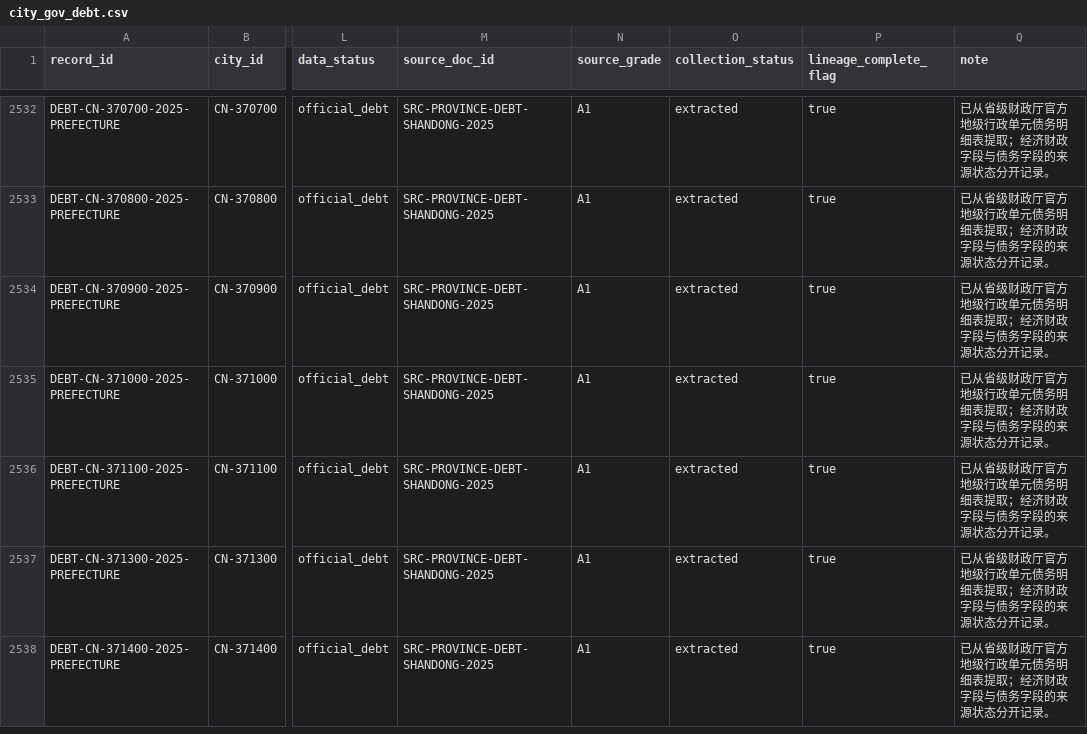
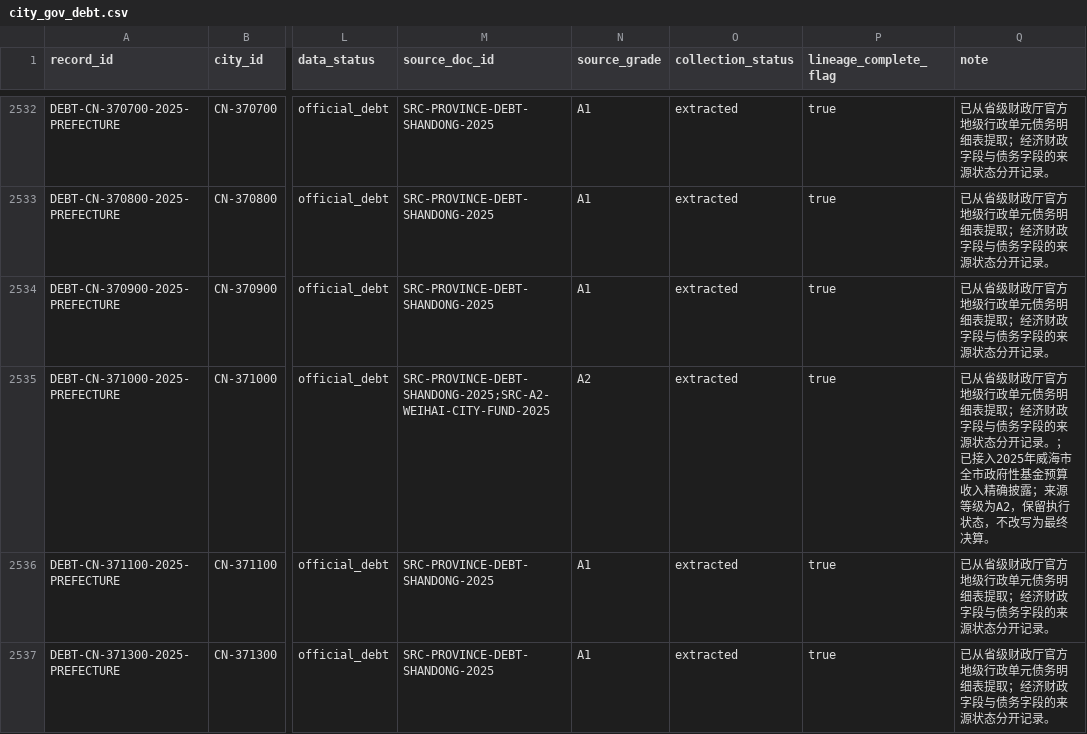
Before and after one commit to chenfei2008c/china-local-debt-atlas, a CSV file: outputs/national_prefecture_panel_2018_2026/city_gov_debt.csv, drawn as a sheet; only a part is shown, gaps mark what is left out; the shorter side is filled out with more unchanged rows; the diff names each change by its address in the sheet, - before the commit and + after, or states it on an @@ line.

```diff
--- a/outputs/national_prefecture_panel_2018_2026/city_gov_debt.csv
+++ b/outputs/national_prefecture_panel_2018_2026/city_gov_debt.csv
-M2535 (source_doc_id): SRC-PROVINCE-DEBT-SHANDONG-2025
+M2535 (source_doc_id): SRC-PROVINCE-DEBT-SHANDONG-2025;SRC-A2-WEIHAI-CITY-FUND-2025
-N2535 (source_grade): A1
+N2535 (source_grade): A2
-Q2535 (note): …开记录。
+Q2535 (note): …开记录。；已接入2025年威海市全市政府性基金预算收入精确披露；来源等级为A2，保留执行状态，不改写为最终决算。
```
Also changed, not shown: outputs/national_prefecture_panel_2018_2026/missing_data_summary.csv, 10 other files.
